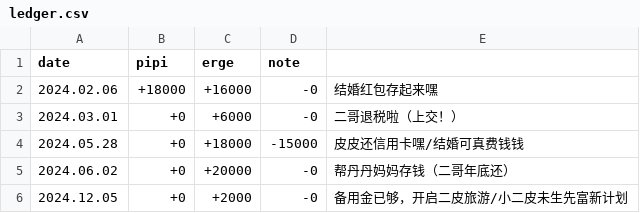
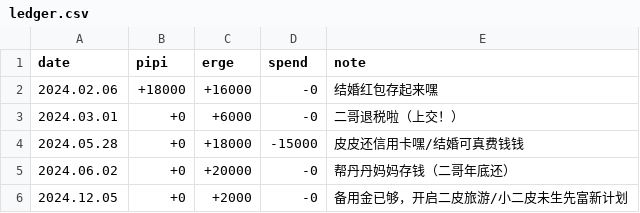
Before and after one commit to hslynn/hslynn.github.io, a CSV file: _data/ledger.csv, drawn as a sheet.

Commit message:
fix

```diff
--- a/_data/ledger.csv
+++ b/_data/ledger.csv
@@ -1,2 +1,2 @@
-date,pipi,erge,note
+date,pipi,erge,spend,note
 2024.02.06,+18000,+16000,-0,结婚红包存起来嘿
```
